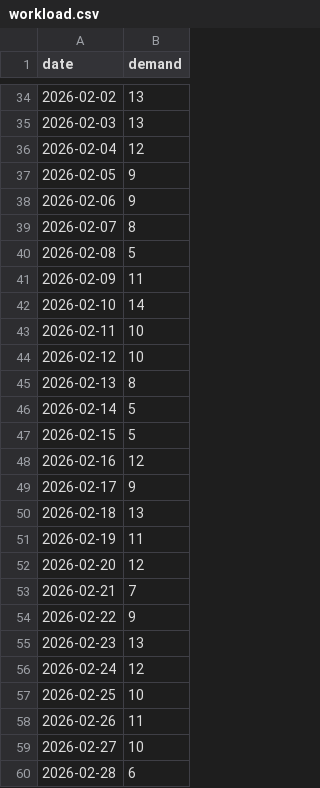
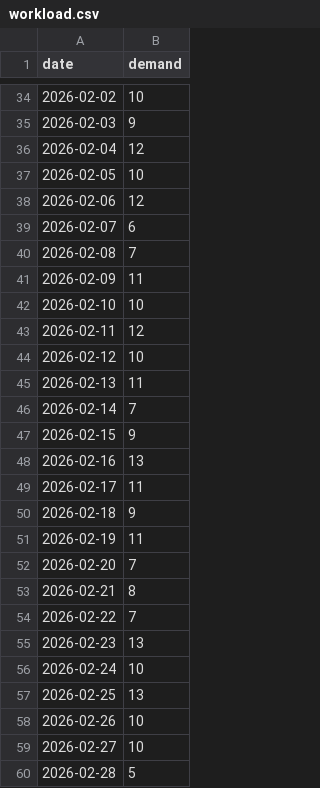
Before and after one commit to Pratyaksh-Agarwal/AI-Workforce-Management, a CSV file: backend/data/workload.csv, drawn as a sheet; only a part is shown, gaps mark what is left out; the diff covers the shown part only.

```diff
--- a/backend/data/workload.csv
+++ b/backend/data/workload.csv
@@ -34,27 +34,27 @@ date,demand
-2026-02-02,13
-2026-02-03,13
+2026-02-02,10
+2026-02-03,9
 2026-02-04,12
-2026-02-05,9
-2026-02-06,9
-2026-02-07,8
-2026-02-08,5
+2026-02-05,10
+2026-02-06,12
+2026-02-07,6
+2026-02-08,7
 2026-02-09,11
-2026-02-10,14
-2026-02-11,10
+2026-02-10,10
+2026-02-11,12
 2026-02-12,10
-2026-02-13,8
-2026-02-14,5
-2026-02-15,5
-2026-02-16,12
-2026-02-17,9
-2026-02-18,13
+2026-02-13,11
+2026-02-14,7
+2026-02-15,9
+2026-02-16,13
+2026-02-17,11
+2026-02-18,9
 2026-02-19,11
-2026-02-20,12
-2026-02-21,7
-2026-02-22,9
+2026-02-20,7
+2026-02-21,8
+2026-02-22,7
 2026-02-23,13
-2026-02-24,12
-2026-02-25,10
-2026-02-26,11
+2026-02-24,10
+2026-02-25,13
+2026-02-26,10
 2026-02-27,10
-2026-02-28,6
+2026-02-28,5
```
Also changed, not shown: 46 edited cells elsewhere in this file, backend/data/employees.csv, 8 other files.
